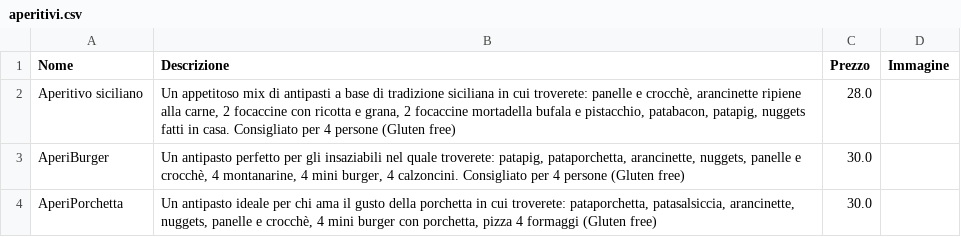
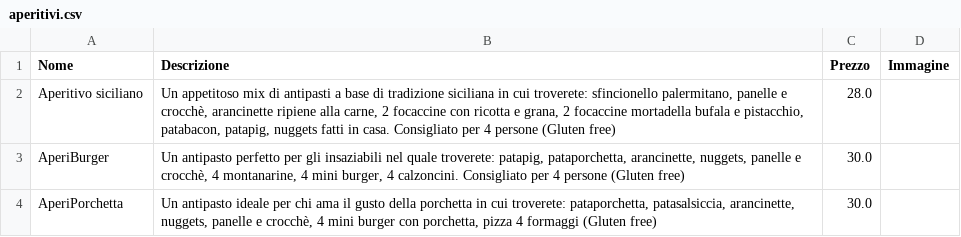
Before and after one commit to BurgerPizzaPalermo/burgerpizzapalermo.github.io, a CSV file: data/aperitivi.csv, drawn as a sheet.

```diff
--- a/data/aperitivi.csv
+++ b/data/aperitivi.csv
@@ -1,3 +1,3 @@
 Nome;Descrizione;Prezzo;Immagine
-Aperitivo siciliano;Un appetitoso mix di antipasti a base di tradizione siciliana in cui troverete: panelle e crocchè, arancinette ripiene alla carne, 2 focaccine con ricotta e grana, 2 focaccine mortadella bufala e pistacchio, patabacon, patapig, nuggets fatti in casa. Consigliato per 4 persone (Gluten free);28.0;
+Aperitivo siciliano;Un appetitoso mix di antipasti a base di tradizione siciliana in cui troverete: sfincionello palermitano, panelle e crocchè, arancinette ripiene alla carne, 2 focaccine con ricotta e grana, 2 focaccine mortadella bufala e pistacchio, patabacon, patapig, nuggets fatti in casa. Consigliato per 4 persone (Gluten free);28.0;
 AperiBurger;Un antipasto perfetto per gli insaziabili nel quale troverete: patapig, pataporchetta, arancinette, nuggets, panelle e crocchè, 4 montanarine, 4 mini burger, 4 calzoncini. Consigliato per 4 persone (Gluten free);30.0;
```
Also changed, not shown: data/pizze-gourmet.csv.
